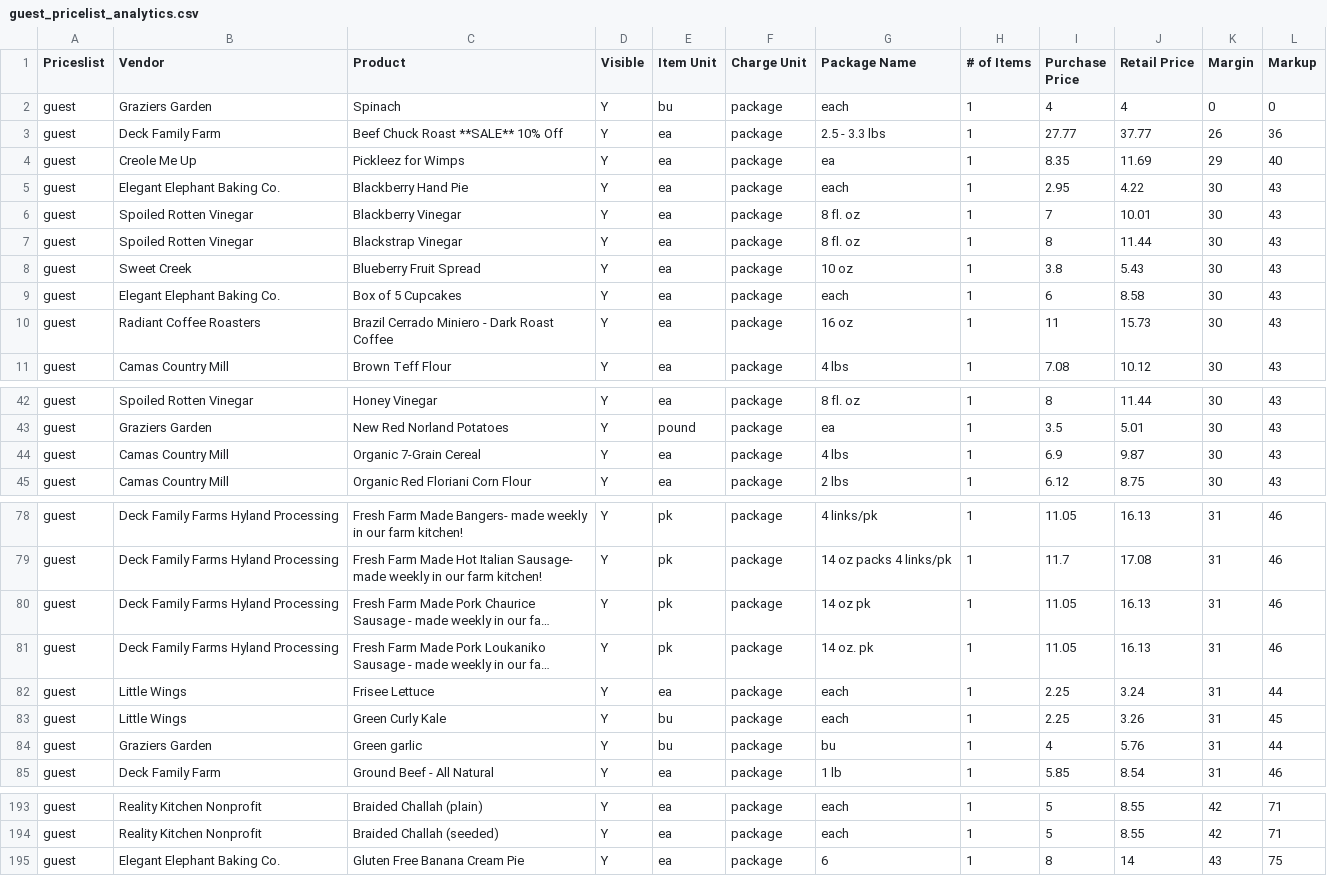
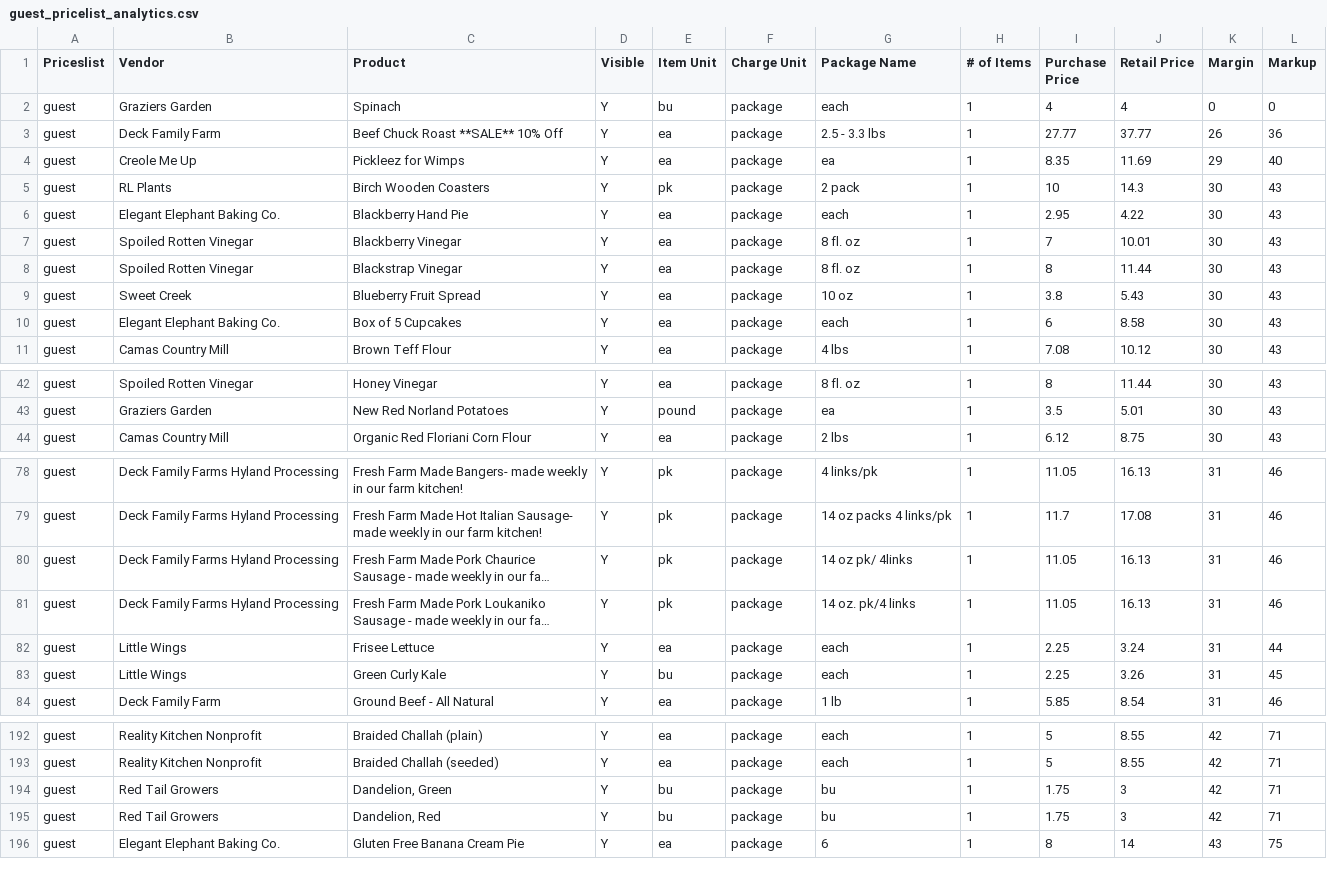
Before and after one commit to required777/TD-Testing-ffcsa_scripts, a CSV file: localline/data/guest_pricelist_analytics.csv, drawn as a sheet; only a part is shown, gaps mark what is left out; long unchanged cells end in …; removed rows and columns are numbered as before the commit, all else as after; the diff covers the shown part only; the diff names each change by its address in the sheet, - before the commit and + after, or states it on an @@ line.

```diff
--- a/localline/data/guest_pricelist_analytics.csv
+++ b/localline/data/guest_pricelist_analytics.csv
+row 5: guest | RL Plants | Birch Wooden Coasters | Y | pk | package | 2 pack | 1 | 10 | 14.3 | 30 | 43
-row 10: guest | Radiant Coffee Roasters | Brazil Cerrado Miniero - Dark Roast Coffee | Y | ea | package | 16 oz | 1 | 11 | 15.73 | 30 | 43
-row 44: guest | Camas Country Mill | Organic 7-Grain Cereal | Y | ea | package | 4 lbs | 1 | 6.9 | 9.87 | 30 | 43
-G80 (Package Name): 14 oz pk
+G80 (Package Name): 14 oz pk/ 4links
-G81 (Package Name): 14 oz. pk
+G81 (Package Name): 14 oz. pk/4 links
-row 84: guest | Graziers Garden | Green garlic | Y | bu | package | bu | 1 | 4 | 5.76 | 31 | 44
+row 194: guest | Red Tail Growers | Dandelion, Green | Y | bu | package | bu | 1 | 1.75 | 3 | 42 | 71
+row 195: guest | Red Tail Growers | Dandelion, Red | Y | bu | package | bu | 1 | 1.75 | 3 | 42 | 71
```
Also changed, not shown: 1 added row, 6 moved rows and 4 edited cells elsewhere in this file, localline/data/herdshare_pricelist_analytics.csv, localline/data/members_pricelist_analytics.csv.
